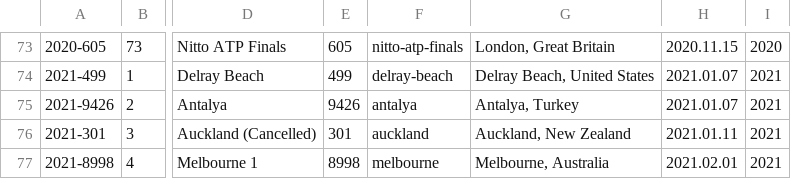
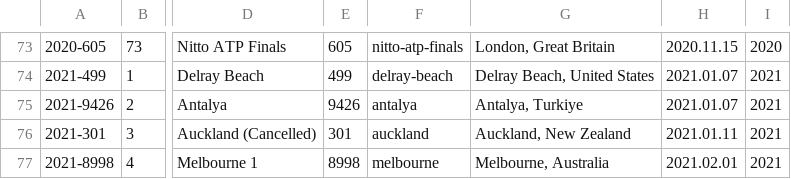
Before and after one commit to EmersonCosta0915/ATP-world-tour-tennis-data, a CSV file: csv/1_tournaments/tournaments_2020-2023.csv, drawn as a sheet; only a part is shown, gaps mark what is left out; the diff names each change by its address in the sheet, - before the commit and + after, or states it on an @@ line.

Commit message:
update data

```diff
--- a/csv/1_tournaments/tournaments_2020-2023.csv
+++ b/csv/1_tournaments/tournaments_2020-2023.csv
-G75: Antalya, Turkey
+G75: Antalya, Turkiye
```
